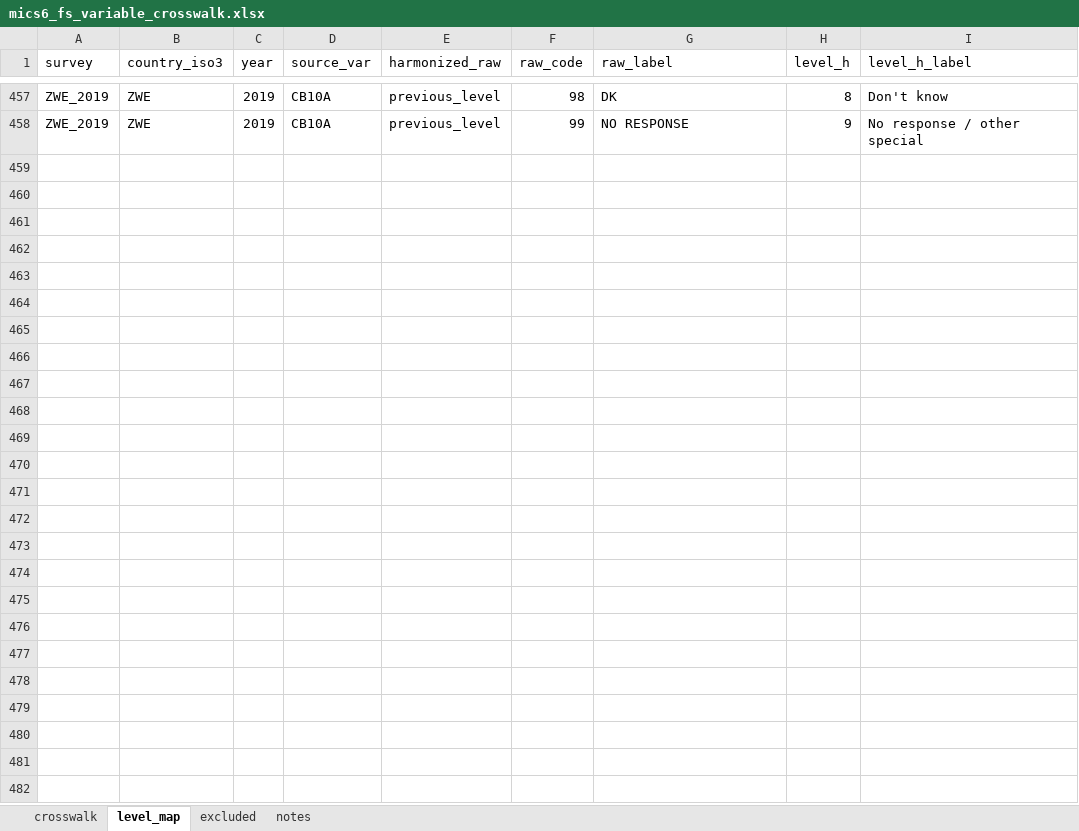
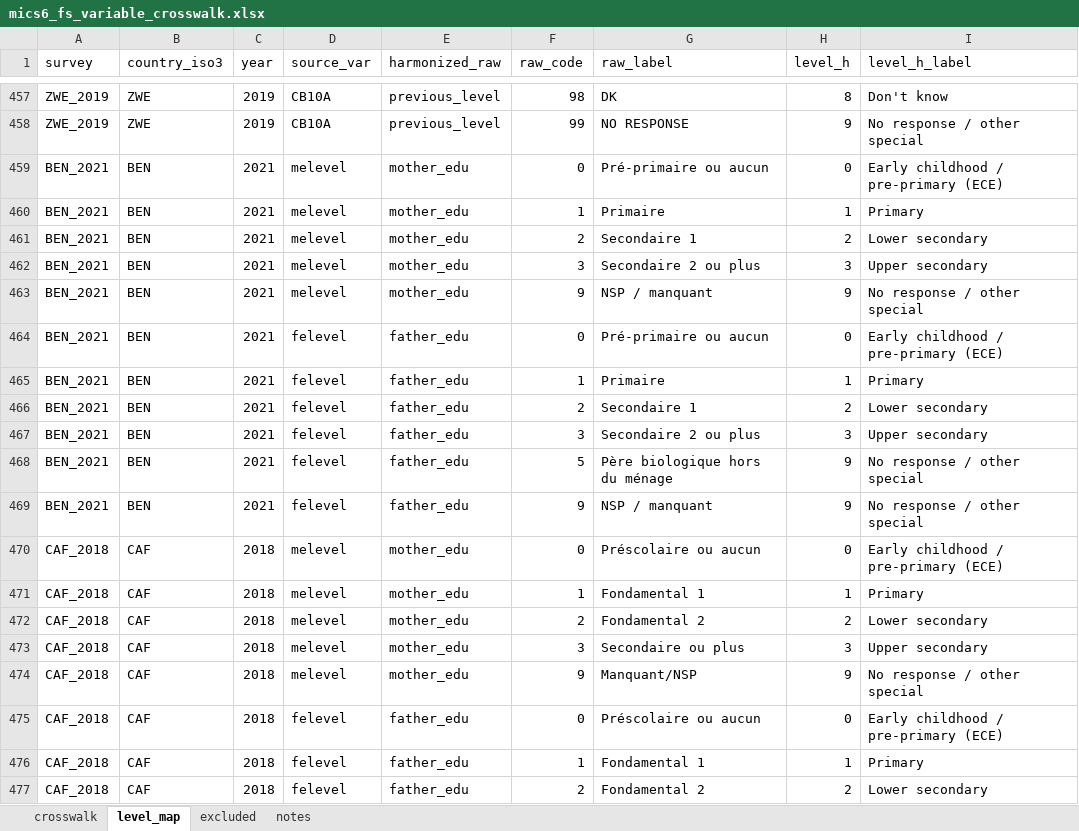
Before and after one commit to datafirst-aflearn/mics-guide, an Excel workbook: data/mics6_fs_variable_crosswalk.xlsx, sheet level_map, drawn as a sheet; only a part is shown, gaps mark what is left out; values as stored, in another font and other column widths than the file's, no borders; the diff covers the shown part only; the diff names each change by its address in the sheet, - before the commit and + after, or states it on an @@ line.

```diff
--- a/data/mics6_fs_variable_crosswalk.xlsx (sheet level_map)
+++ b/data/mics6_fs_variable_crosswalk.xlsx (sheet level_map)
+row 459: BEN_2021 | BEN | 2021 | melevel | mother_edu | 0 | Pré-primaire ou aucun | 0 | Early childhood / pre-primary (ECE)
+row 460: BEN_2021 | BEN | 2021 | melevel | mother_edu | 1 | Primaire | 1 | Primary
+row 461: BEN_2021 | BEN | 2021 | melevel | mother_edu | 2 | Secondaire 1 | 2 | Lower secondary
+row 462: BEN_2021 | BEN | 2021 | melevel | mother_edu | 3 | Secondaire 2 ou plus | 3 | Upper secondary
+row 463: BEN_2021 | BEN | 2021 | melevel | mother_edu | 9 | NSP / manquant | 9 | No response / other special
+row 464: BEN_2021 | BEN | 2021 | felevel | father_edu | 0 | Pré-primaire ou aucun | 0 | Early childhood / pre-primary (ECE)
+row 465: BEN_2021 | BEN | 2021 | felevel | father_edu | 1 | Primaire | 1 | Primary
+row 466: BEN_2021 | BEN | 2021 | felevel | father_edu | 2 | Secondaire 1 | 2 | Lower secondary
+row 467: BEN_2021 | BEN | 2021 | felevel | father_edu | 3 | Secondaire 2 ou plus | 3 | Upper secondary
+row 468: BEN_2021 | BEN | 2021 | felevel | father_edu | 5 | Père biologique hors du ménage | 9 | No response / other special
+row 469: BEN_2021 | BEN | 2021 | felevel | father_edu | 9 | NSP / manquant | 9 | No response / other special
+row 470: CAF_2018 | CAF | 2018 | melevel | mother_edu | 0 | Préscolaire ou aucun | 0 | Early childhood / pre-primary (ECE)
+row 471: CAF_2018 | CAF | 2018 | melevel | mother_edu | 1 | Fondamental 1 | 1 | Primary
+row 472: CAF_2018 | CAF | 2018 | melevel | mother_edu | 2 | Fondamental 2 | 2 | Lower secondary
+row 473: CAF_2018 | CAF | 2018 | melevel | mother_edu | 3 | Secondaire ou plus | 3 | Upper secondary
+row 474: CAF_2018 | CAF | 2018 | melevel | mother_edu | 9 | Manquant/NSP | 9 | No response / other special
+row 475: CAF_2018 | CAF | 2018 | felevel | father_edu | 0 | Préscolaire ou aucun | 0 | Early childhood / pre-primary (ECE)
+row 476: CAF_2018 | CAF | 2018 | felevel | father_edu | 1 | Fondamental 1 | 1 | Primary
+row 477: CAF_2018 | CAF | 2018 | felevel | father_edu | 2 | Fondamental 2 | 2 | Lower secondary
```
Also changed, not shown: 196 added rows elsewhere in this sheet, sheet crosswalk, sheet notes, 50 other files.
